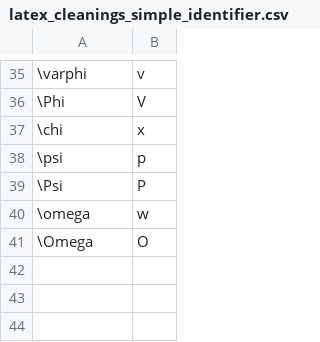
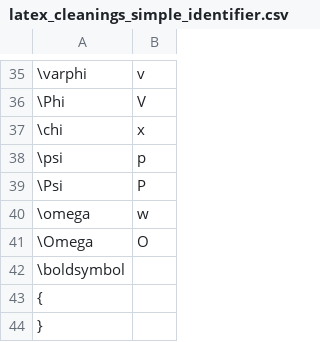
Before and after one commit to gipplab/PhysWikiQuiz, a CSV file: latex_cleanings_simple_identifier.csv, drawn as a sheet; only a part is shown, gaps mark what is left out; the diff names each change by its address in the sheet, - before the commit and + after, or states it on an @@ line.

Commit message:
Add new identifier cleanings

```diff
--- a/latex_cleanings_simple_identifier.csv
+++ b/latex_cleanings_simple_identifier.csv
+row 42: \boldsymbol
+row 43: {
+row 44: }
```
